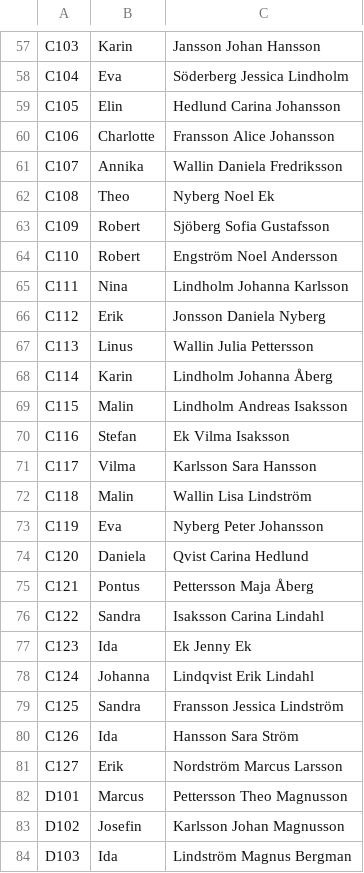
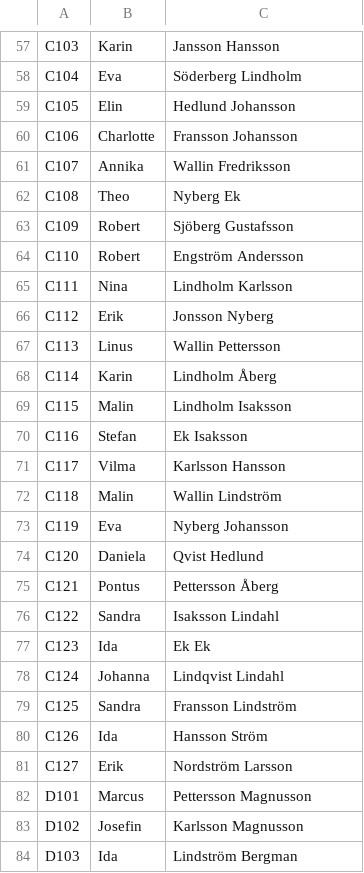
Before and after one commit to jcao00/ektorpsvagen-dashboard, a CSV file: residents.csv, drawn as a sheet; only a part is shown, gaps mark what is left out; the diff covers the shown part only; the diff names each change by its address in the sheet, - before the commit and + after, or states it on an @@ line.

```diff
--- a/residents.csv
+++ b/residents.csv
-C57: Jansson Johan Hansson
+C57: Jansson Hansson
-C58: Söderberg Jessica Lindholm
+C58: Söderberg Lindholm
-C59: Hedlund Carina Johansson
+C59: Hedlund Johansson
-C60: Fransson Alice Johansson
+C60: Fransson Johansson
-C61: Wallin Daniela Fredriksson
+C61: Wallin Fredriksson
-C62: Nyberg Noel Ek
+C62: Nyberg Ek
-C63: Sjöberg Sofia Gustafsson
+C63: Sjöberg Gustafsson
-C64: Engström Noel Andersson
+C64: Engström Andersson
-C65: Lindholm Johanna Karlsson
+C65: Lindholm Karlsson
-C66: Jonsson Daniela Nyberg
+C66: Jonsson Nyberg
-C67: Wallin Julia Pettersson
+C67: Wallin Pettersson
-C68: Lindholm Johanna Åberg
+C68: Lindholm Åberg
-C69: Lindholm Andreas Isaksson
+C69: Lindholm Isaksson
-C70: Ek Vilma Isaksson
+C70: Ek Isaksson
-C71: Karlsson Sara Hansson
+C71: Karlsson Hansson
-C72: Wallin Lisa Lindström
+C72: Wallin Lindström
-C73: Nyberg Peter Johansson
+C73: Nyberg Johansson
-C74: Qvist Carina Hedlund
+C74: Qvist Hedlund
-C75: Pettersson Maja Åberg
+C75: Pettersson Åberg
-C76: Isaksson Carina Lindahl
+C76: Isaksson Lindahl
-C77: Ek Jenny Ek
+C77: Ek Ek
-C78: Lindqvist Erik Lindahl
+C78: Lindqvist Lindahl
-C79: Fransson Jessica Lindström
+C79: Fransson Lindström
-C80: Hansson Sara Ström
+C80: Hansson Ström
-C81: Nordström Marcus Larsson
+C81: Nordström Larsson
-C82: Pettersson Theo Magnusson
+C82: Pettersson Magnusson
-C83: Karlsson Johan Magnusson
+C83: Karlsson Magnusson
-C84: Lindström Magnus Bergman
+C84: Lindström Bergman
```
Also changed, not shown: 103 edited cells elsewhere in this file, 2 other files.
